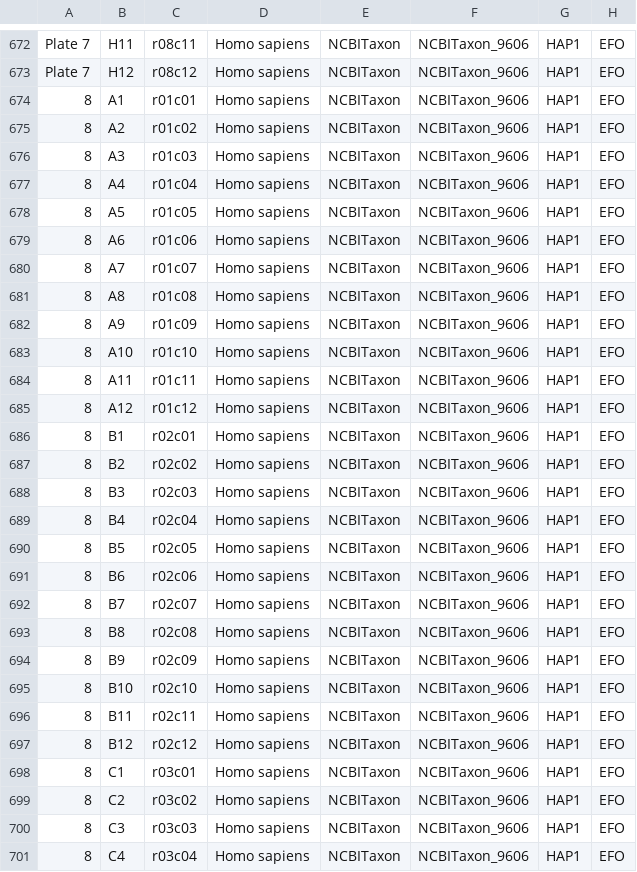
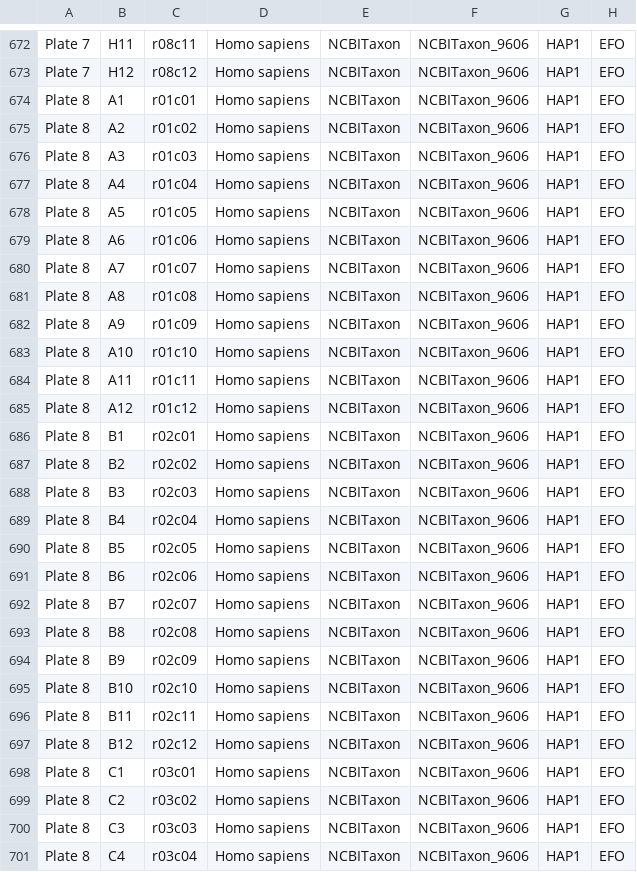
Before and after one commit to IDR/idr0097-reicher-proteintag, a CSV file: screenA/idr0097-screenA-annotation.csv, drawn as a sheet; only a part is shown, gaps mark what is left out; the diff covers the shown part only; the diff names each change by its address in the sheet, - before the commit and + after, or states it on an @@ line.

Commit message:
Fix Plate 8 name

```diff
--- a/screenA/idr0097-screenA-annotation.csv
+++ b/screenA/idr0097-screenA-annotation.csv
-A674:A701: 8
+A674:A701: Plate 8
```
Also changed, not shown: 68 edited cells elsewhere in this file.
